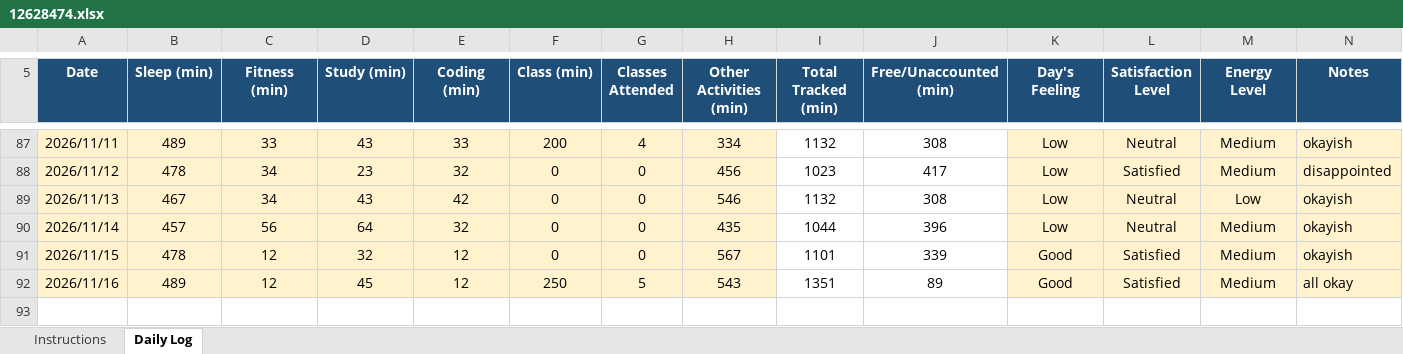
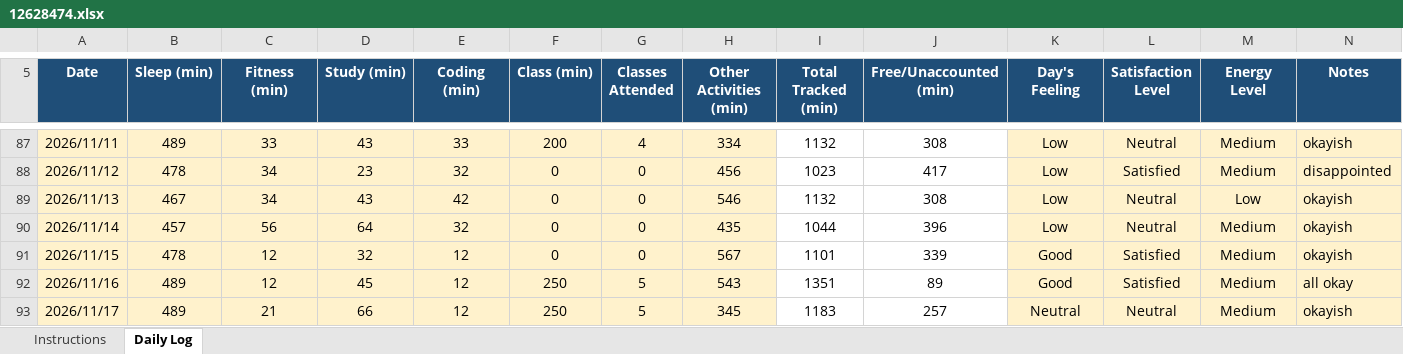
Before and after one commit to drishtisharma0263-cyber/776, an Excel workbook: 12628474.xlsx, sheet Daily Log, drawn as a sheet; only a part is shown, gaps mark what is left out; values as stored, in another font and other column widths than the file's, no borders; conditional formats not drawn; the diff names each change by its address in the sheet, - before the commit and + after, or states it on an @@ line.

Commit message:
updated on nov17

```diff
--- a/12628474.xlsx (sheet Daily Log)
+++ b/12628474.xlsx (sheet Daily Log)
+row 93: 2026/11/17 | 489 | 21 | 66 | 12 | 250 | 5 | 345 | 1183 | 257 | Neutral | Neutral | Medium | okayish
```
